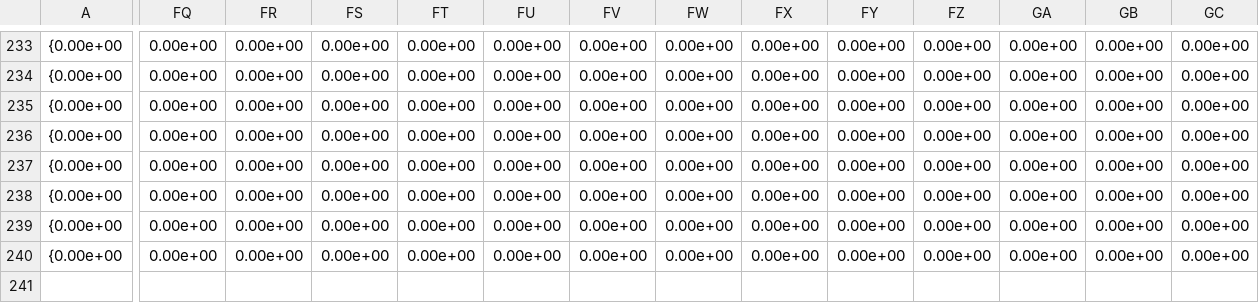
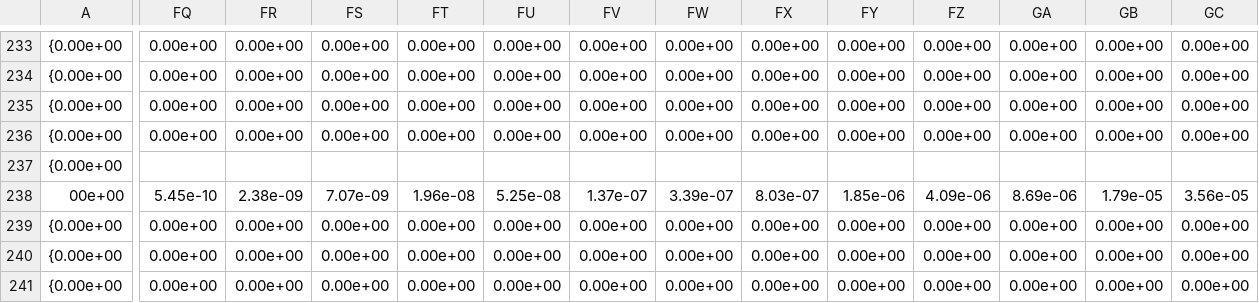
Before and after one commit to Harvard-Neutrino/DayaBaySterileDecoherence, a CSV file: DayaBay/matrix.csv, drawn as a sheet; only a part is shown, gaps mark what is left out; addresses are those after the commit; rows hold the shown columns only; the diff covers the shown part only; the diff names each change by its address in the sheet, - before the commit and + after, or states it on an @@ line.

```diff
--- a/DayaBay/matrix.csv
+++ b/DayaBay/matrix.csv
+row 237: {0.00e+00
-A238: {0.00e+00
+A238: 00e+00
-FQ238: 0.00e+00
+FQ238: 5.45e-10
-FR238: 0.00e+00
+FR238: 2.38e-09
-FS238: 0.00e+00
+FS238: 7.07e-09
-FT238: 0.00e+00
+FT238: 1.96e-08
-FU238: 0.00e+00
+FU238: 5.25e-08
-FV238: 0.00e+00
+FV238: 1.37e-07
-FW238: 0.00e+00
+FW238: 3.39e-07
-FX238: 0.00e+00
+FX238: 8.03e-07
-FY238: 0.00e+00
+FY238: 1.85e-06
-FZ238: 0.00e+00
+FZ238: 4.09e-06
-GA238: 0.00e+00
+GA238: 8.69e-06
-GB238: 0.00e+00
+GB238: 1.79e-05
-GC238: 0.00e+00
+GC238: 3.56e-05
```
Also changed, not shown: 55 edited cells elsewhere in this file, 2 other files.
